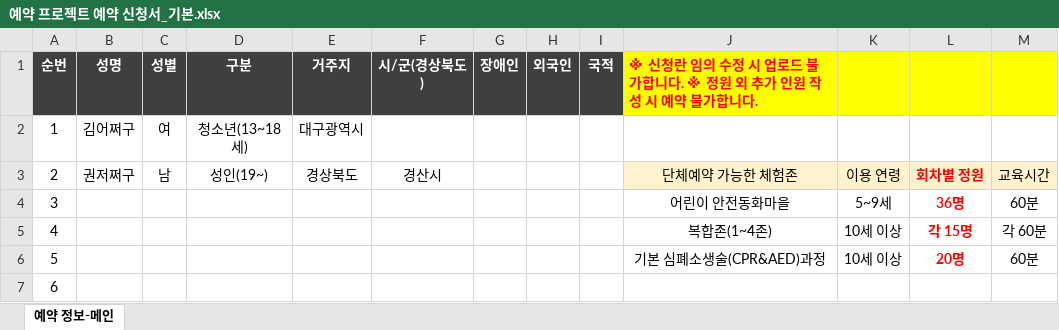
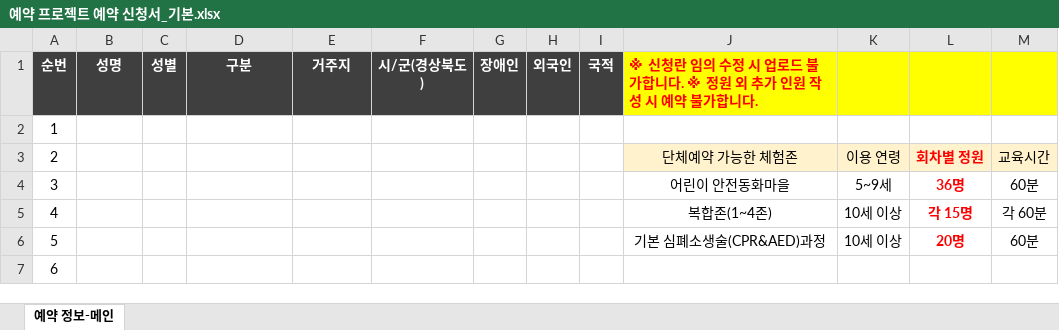
Before and after one commit to gwonminsu/eGov_fourth, an Excel workbook: src/main/webapp/files/예약 프로젝트 예약 신청서_기본.xlsx, sheet 예약 정보-메인, drawn as a sheet; only a part is shown; values as stored, in another font and other column widths than the file's, no borders; the diff names each change by its address in the sheet, - before the commit and + after, or states it on an @@ line.

```diff
--- a/src/main/webapp/files/예약 프로젝트 예약 신청서_기본.xlsx (sheet 예약 정보-메인)
+++ b/src/main/webapp/files/예약 프로젝트 예약 신청서_기본.xlsx (sheet 예약 정보-메인)
-B2: 김어쩌구
+B2: (empty)
-C2: 여
+C2: (empty)
-D2: 청소년(13~18세)
+D2: (empty)
-E2: 대구광역시
+E2: (empty)
-B3: 권저쩌구
+B3: (empty)
-C3: 남
+C3: (empty)
-D3: 성인(19~)
+D3: (empty)
-E3: 경상북도
+E3: (empty)
-F3: 경산시
+F3: (empty)
```
Also changed, not shown: 4 other files.
